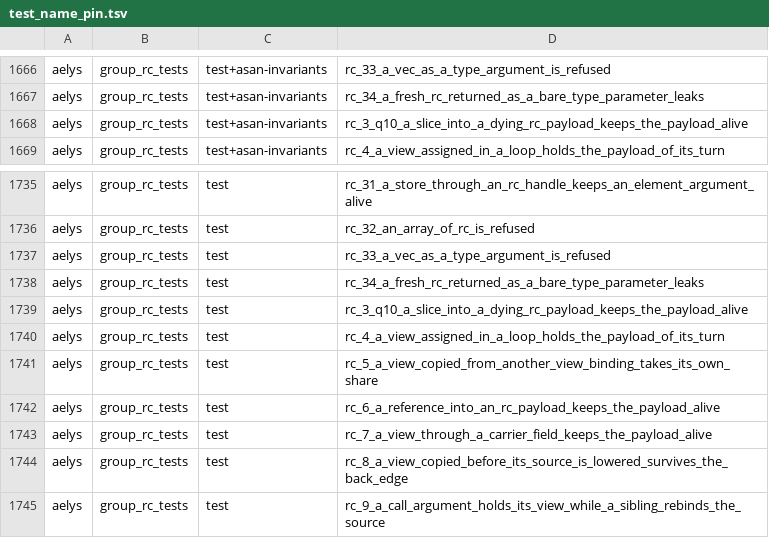
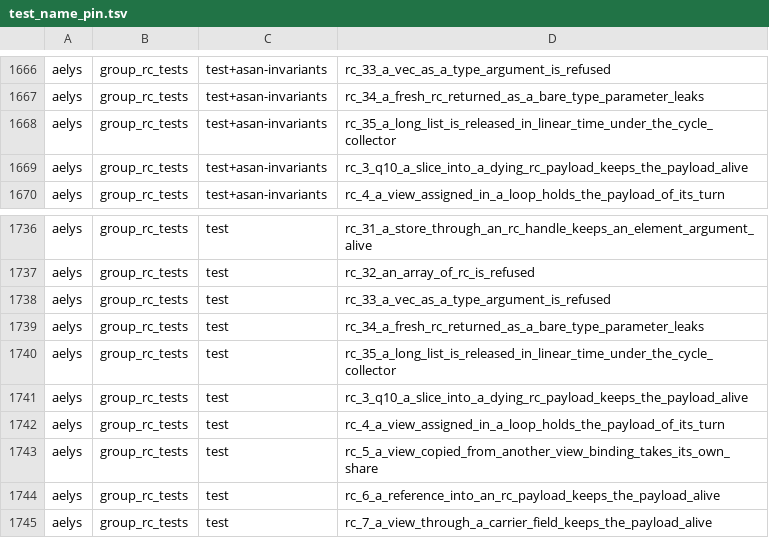
Before and after one commit to vbxq/aelys_lang, a TSV file: scripts/test_name_pin.tsv, drawn as a sheet; only a part is shown, gaps mark what is left out; the shorter side is filled out with more unchanged rows.

Commit message:
air, core: closure counts are emitted resolved, cycle candidates are found by an index in the header, and the tests the closed leaks reddened are turned

```diff
--- a/scripts/test_name_pin.tsv
+++ b/scripts/test_name_pin.tsv
@@ -1667,2 +1667,3 @@ aelys	group_rc_tests	test+asan-invariants	rc_33_a_vec_as_a_type_argument_is_refu
 aelys	group_rc_tests	test+asan-invariants	rc_34_a_fresh_rc_returned_as_a_bare_type_parameter_leaks
+aelys	group_rc_tests	test+asan-invariants	rc_35_a_long_list_is_released_in_linear_time_under_the_cycle_collector
 aelys	group_rc_tests	test+asan-invariants	rc_3_q10_a_slice_into_a_dying_rc_payload_keeps_the_payload_alive
@@ -1738,2 +1739,3 @@ aelys	group_rc_tests	test	rc_33_a_vec_as_a_type_argument_is_refused
 aelys	group_rc_tests	test	rc_34_a_fresh_rc_returned_as_a_bare_type_parameter_leaks
+aelys	group_rc_tests	test	rc_35_a_long_list_is_released_in_linear_time_under_the_cycle_collector
 aelys	group_rc_tests	test	rc_3_q10_a_slice_into_a_dying_rc_payload_keeps_the_payload_alive
```
Also changed, not shown: 7 other files.
